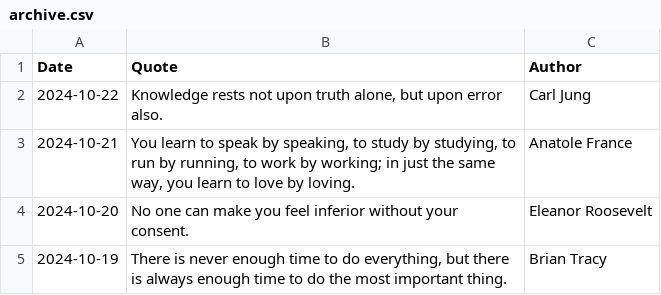
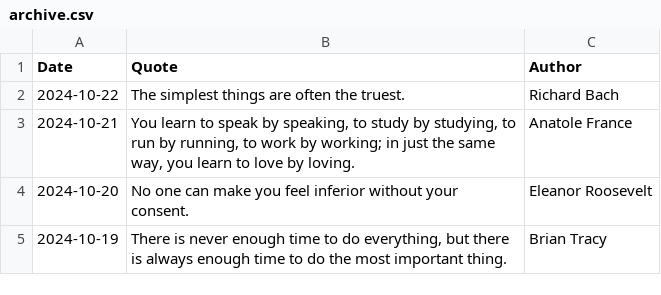
Before and after one commit to galwort/beautyisapattern, a CSV file: archive.csv, drawn as a sheet; only a part is shown.

```diff
--- a/archive.csv
+++ b/archive.csv
@@ -1,3 +1,3 @@
 Date,Quote,Author
-"2024-10-22","Knowledge rests not upon truth alone, but upon error also.","Carl Jung"
+"2024-10-22","The simplest things are often the truest.","Richard Bach"
 "2024-10-21","You learn to speak by speaking, to study by studying, to run by running, to work by working; in just the same way, you learn to love by loving.","Anatole France"
```
Also changed, not shown: 3 other files.
